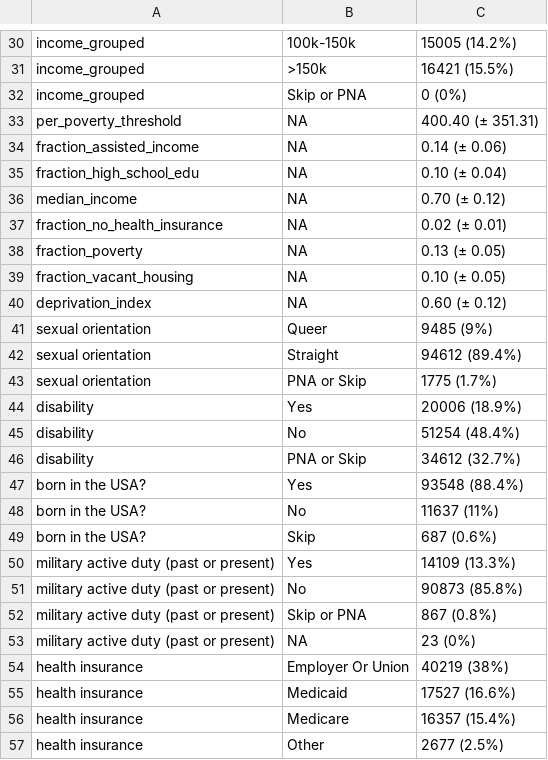
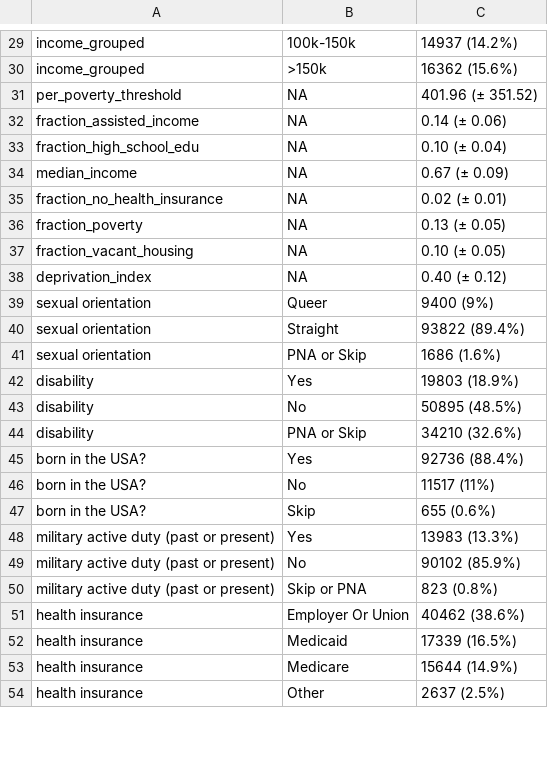
Before and after one commit to micah-r-hysong/PRS_SDoH_analysis, a CSV file: demographics/Aou/Whole_sample_demographics.csv, drawn as a sheet; only a part is shown, gaps mark what is left out; the diff covers the shown part only.

```diff
--- a/demographics/Aou/Whole_sample_demographics.csv
+++ b/demographics/Aou/Whole_sample_demographics.csv
@@ -30,8 +29,7 @@
-"income_grouped","100k-150k","15005 (14.2%)"
-"income_grouped",">150k","16421 (15.5%)"
-"income_grouped","Skip or PNA","0 (0%)"
-"per_poverty_threshold",NA,"400.40 (± 351.31)"
+"income_grouped","100k-150k","14937 (14.2%)"
+"income_grouped",">150k","16362 (15.6%)"
+"per_poverty_threshold",NA,"401.96 (± 351.52)"
 "fraction_assisted_income",NA,"0.14 (± 0.06)"
 "fraction_high_school_edu",NA,"0.10 (± 0.04)"
-"median_income",NA,"0.70 (± 0.12)"
+"median_income",NA,"0.67 (± 0.09)"
 "fraction_no_health_insurance",NA,"0.02 (± 0.01)"
@@ -39,19 +37,18 @@
 "fraction_vacant_housing",NA,"0.10 (± 0.05)"
-"deprivation_index",NA,"0.60 (± 0.12)"
-"sexual orientation","Queer","9485 (9%)"
-"sexual orientation","Straight","94612 (89.4%)"
-"sexual orientation","PNA or Skip","1775 (1.7%)"
-"disability","Yes","20006 (18.9%)"
-"disability","No","51254 (48.4%)"
-"disability","PNA or Skip","34612 (32.7%)"
-"born in the USA?","Yes","93548 (88.4%)"
-"born in the USA?","No","11637 (11%)"
-"born in the USA?","Skip","687 (0.6%)"
-"military active duty (past or present)","Yes","14109 (13.3%)"
-"military active duty (past or present)","No","90873 (85.8%)"
-"military active duty (past or present)","Skip or PNA","867 (0.8%)"
-"military active duty (past or present)",NA,"23 (0%)"
-"health insurance","Employer Or Union","40219 (38%)"
-"health insurance","Medicaid","17527 (16.6%)"
-"health insurance","Medicare","16357 (15.4%)"
-"health insurance","Other","2677 (2.5%)"
+"deprivation_index",NA,"0.40 (± 0.12)"
+"sexual orientation","Queer","9400 (9%)"
+"sexual orientation","Straight","93822 (89.4%)"
+"sexual orientation","PNA or Skip","1686 (1.6%)"
+"disability","Yes","19803 (18.9%)"
+"disability","No","50895 (48.5%)"
+"disability","PNA or Skip","34210 (32.6%)"
+"born in the USA?","Yes","92736 (88.4%)"
+"born in the USA?","No","11517 (11%)"
+"born in the USA?","Skip","655 (0.6%)"
+"military active duty (past or present)","Yes","13983 (13.3%)"
+"military active duty (past or present)","No","90102 (85.9%)"
+"military active duty (past or present)","Skip or PNA","823 (0.8%)"
+"health insurance","Employer Or Union","40462 (38.6%)"
+"health insurance","Medicaid","17339 (16.5%)"
+"health insurance","Medicare","15644 (14.9%)"
+"health insurance","Other","2637 (2.5%)"
```
Also changed, not shown: 1 added row, 3 removed rows and 29 edited cells elsewhere in this file.
